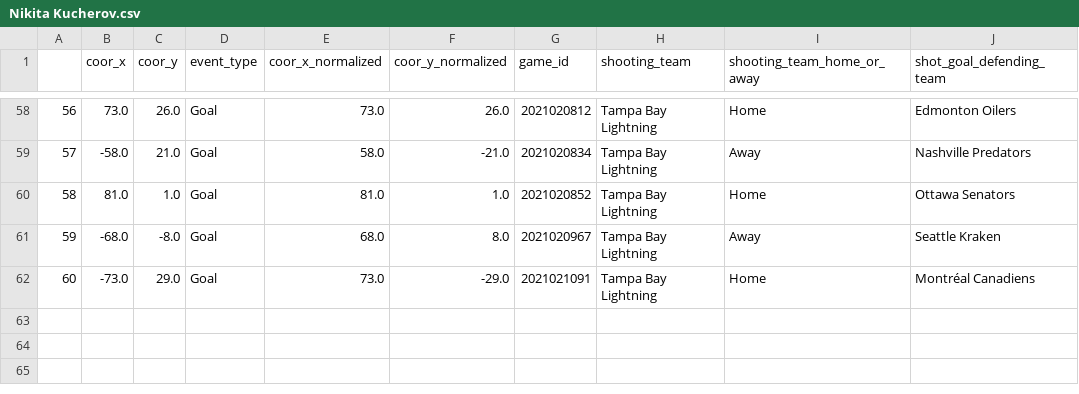
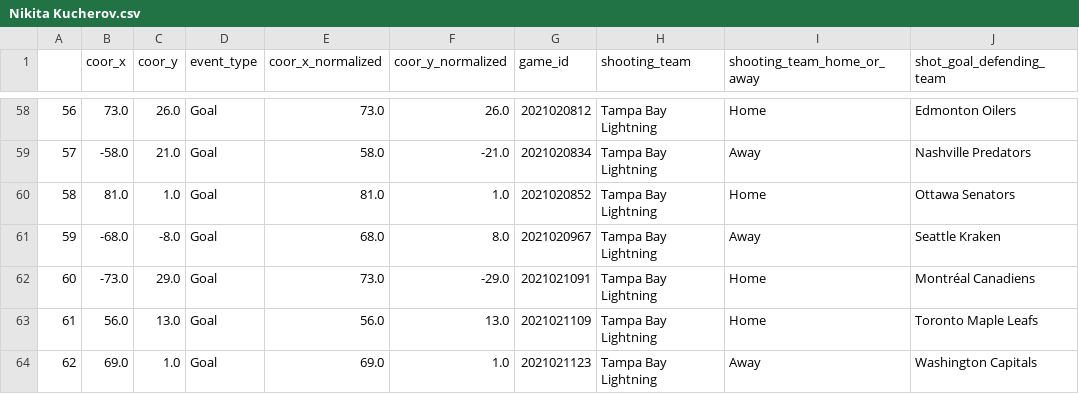
Before and after one commit to aadityapanchal/NHL-Analytics, a CSV file: data/Nikita Kucherov.csv, drawn as a sheet; only a part is shown, gaps mark what is left out; the diff names each change by its address in the sheet, - before the commit and + after, or states it on an @@ line.

Commit message:
Refactored code and updated data

```diff
--- a/data/Nikita Kucherov.csv
+++ b/data/Nikita Kucherov.csv
+row 63: 61 | 56.0 | 13.0 | Goal | 56.0 | 13.0 | 2021021109 | Tampa Bay Lightning | Home | Toronto Maple Leafs
+row 64: 62 | 69.0 | 1.0 | Goal | 69.0 | 1.0 | 2021021123 | Tampa Bay Lightning | Away | Washington Capitals
```
Also changed, not shown: 5 other files.
